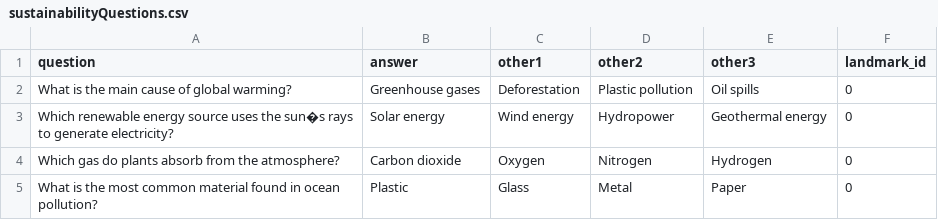
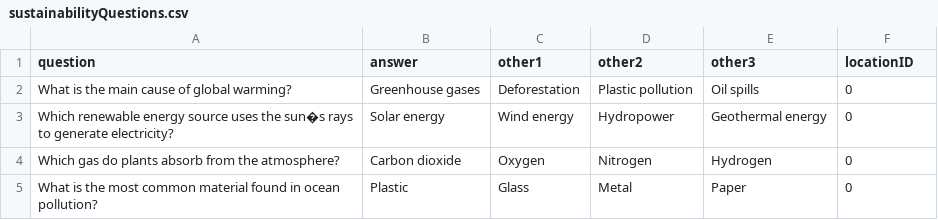
Before and after one commit to ECM2434-The-Hackstreet-Boys/ECM2434-Sustainability, a CSV file: apps/quiz/sustainabilityQuestions.csv, drawn as a sheet; only a part is shown.

```diff
--- a/apps/quiz/sustainabilityQuestions.csv
+++ b/apps/quiz/sustainabilityQuestions.csv
@@ -1,2 +1,2 @@
-question,answer,other1,other2,other3,landmark_id
+question,answer,other1,other2,other3,locationID
 What is the main cause of global warming?,Greenhouse gases,Deforestation,Plastic pollution,Oil spills,0
```
Also changed, not shown: 3 other files.
